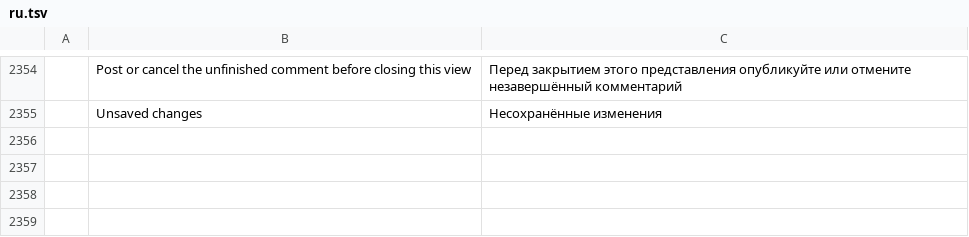
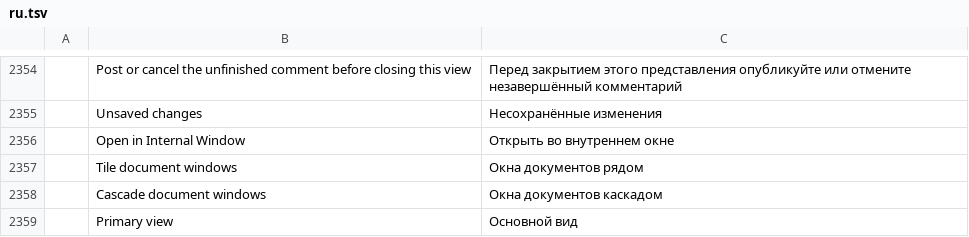
Before and after one commit to terenceyjh/pdfcraft, a TSV file: crates/ui-egui/src/i18n/ru.tsv, drawn as a sheet; only a part is shown, gaps mark what is left out; the diff names each change by its address in the sheet, - before the commit and + after, or states it on an @@ line.

```diff
--- a/crates/ui-egui/src/i18n/ru.tsv
+++ b/crates/ui-egui/src/i18n/ru.tsv
+row 2356:  | Open in Internal Window | Открыть во внутреннем окне
+row 2357:  | Tile document windows | Окна документов рядом
+row 2358:  | Cascade document windows | Окна документов каскадом
+row 2359:  | Primary view | Основной вид
```
Also changed, not shown: crates/ui-egui/src/i18n/bg.tsv, crates/ui-egui/src/i18n/el.tsv, 38 other files.
